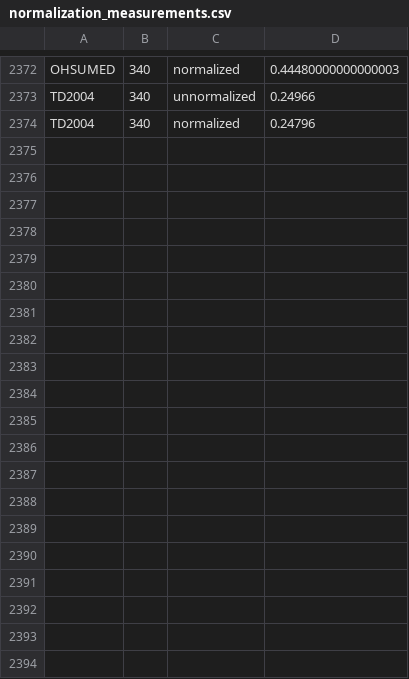
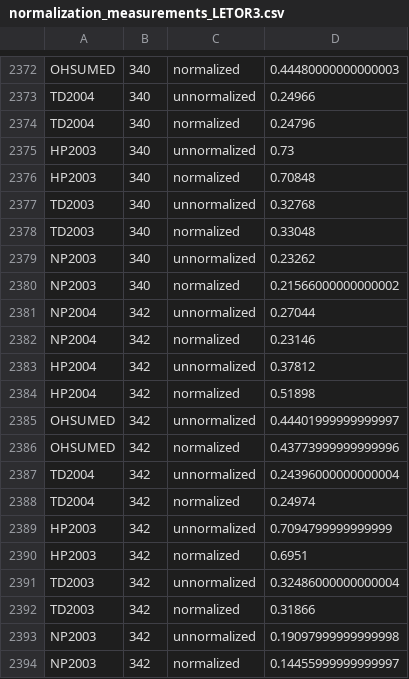
Before and after one commit to TaXxER/Afstuderen, a CSV file: implementation/RankLib/normalization_measurements_LETOR3.csv (was implementation/RankLib/normalization_measurements.csv), drawn as a sheet; only a part is shown, gaps mark what is left out; the diff names each change by its address in the sheet, - before the commit and + after, or states it on an @@ line.

Commit message:
letor3

```diff
--- a/implementation/RankLib/normalization_measurements.csv
+++ b/implementation/RankLib/normalization_measurements_LETOR3.csv
+row 2375: HP2003 | 340 | unnormalized | 0.73
+row 2376: HP2003 | 340 | normalized | 0.70848
+row 2377: TD2003 | 340 | unnormalized | 0.32768
+row 2378: TD2003 | 340 | normalized | 0.33048
+row 2379: NP2003 | 340 | unnormalized | 0.23262
+row 2380: NP2003 | 340 | normalized | 0.21566000000000002
+row 2381: NP2004 | 342 | unnormalized | 0.27044
+row 2382: NP2004 | 342 | normalized | 0.23146
+row 2383: HP2004 | 342 | unnormalized | 0.37812
+row 2384: HP2004 | 342 | normalized | 0.51898
+row 2385: OHSUMED | 342 | unnormalized | 0.44401999999999997
+row 2386: OHSUMED | 342 | normalized | 0.43773999999999996
+row 2387: TD2004 | 342 | unnormalized | 0.24396000000000004
+row 2388: TD2004 | 342 | normalized | 0.24974
+row 2389: HP2003 | 342 | unnormalized | 0.7094799999999999
+row 2390: HP2003 | 342 | normalized | 0.6951
+row 2391: TD2003 | 342 | unnormalized | 0.32486000000000004
+row 2392: TD2003 | 342 | normalized | 0.31866
+row 2393: NP2003 | 342 | unnormalized | 0.19097999999999998
+row 2394: NP2003 | 342 | normalized | 0.14455999999999997
```
